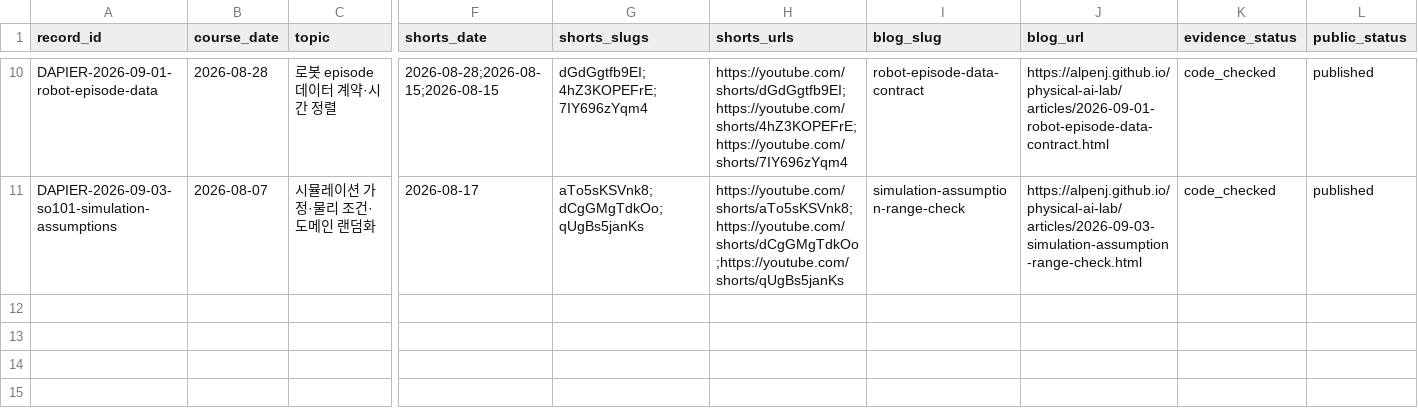
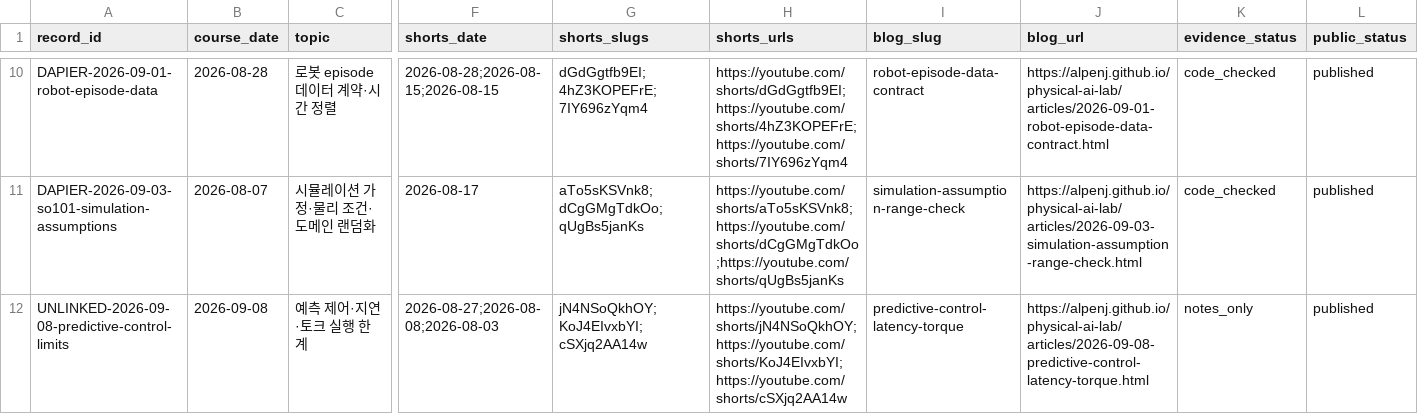
Before and after one commit to Alpenj/physical-ai-lab, a CSV file: data/content-lineage.csv, drawn as a sheet; only a part is shown, gaps mark what is left out; rows hold the shown columns only; the diff names each change by its address in the sheet, - before the commit and + after, or states it on an @@ line.

Commit message:
Record 2026-09-08 deep dive lineage

```diff
--- a/data/content-lineage.csv
+++ b/data/content-lineage.csv
+row 12: UNLINKED-2026-09-08-predictive-control-limits | 2026-09-08 | 예측 제어·지연·토크 실행 한계 | 2026-08-27;2026-08-08;2026-08-03 | jN4NSoQkhOY;KoJ4EIvxbYI;cSXjq2AA14w | https://youtube.com/shorts/jN4NSoQkhOY;https://youtube.com/shorts/KoJ4EIvxbYI;https://youtube.com/shorts/cSXjq2AA14w | predictive-control-latency-torque | https://alpenj.github.io/physical-ai-lab/articles/2026-09-08-predictive-control-latency-torque.html | notes_only | published
```
